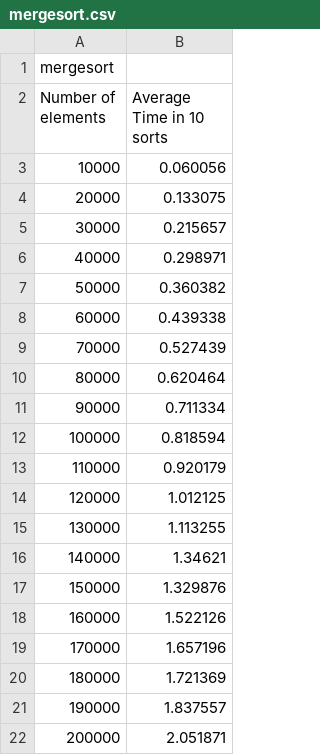
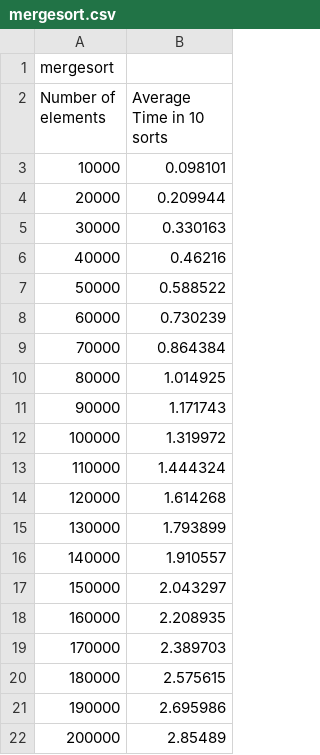
Before and after one commit to Chrisharnett/Spring-Repo, a CSV file: SortingAlgorithms/mergesort.csv, drawn as a sheet.

```diff
--- a/SortingAlgorithms/mergesort.csv
+++ b/SortingAlgorithms/mergesort.csv
@@ -2,21 +2,21 @@ mergesort
 Number of elements,Average Time in 10 sorts
-10000,0.060056
-20000,0.133075
-30000,0.215657
-40000,0.298971
-50000,0.360382
-60000,0.439338
-70000,0.527439
-80000,0.620464
-90000,0.711334
-100000,0.818594
-110000,0.920179
-120000,1.012125
-130000,1.113255
-140000,1.34621
-150000,1.329876
-160000,1.522126
-170000,1.657196
-180000,1.721369
-190000,1.837557
-200000,2.051871
+10000,0.098101
+20000,0.209944
+30000,0.330163
+40000,0.46216
+50000,0.588522
+60000,0.730239
+70000,0.864384
+80000,1.014925
+90000,1.171743
+100000,1.319972
+110000,1.444324
+120000,1.614268
+130000,1.793899
+140000,1.910557
+150000,2.043297
+160000,2.208935
+170000,2.389703
+180000,2.575615
+190000,2.695986
+200000,2.85489
```
Also changed, not shown: 57 other files.
